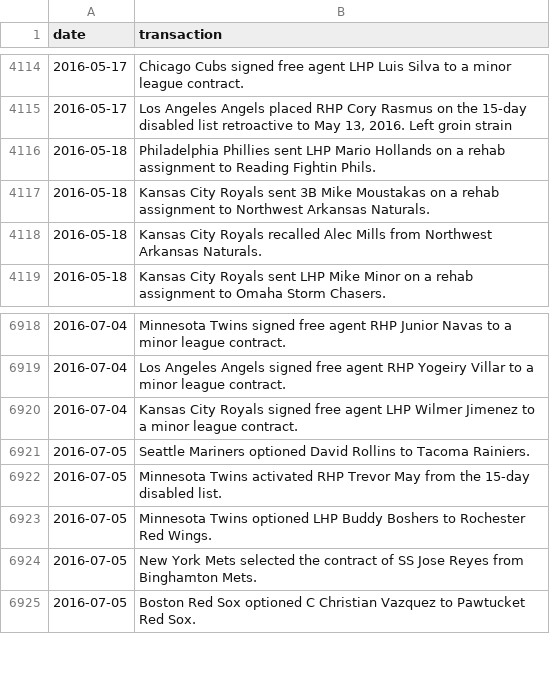
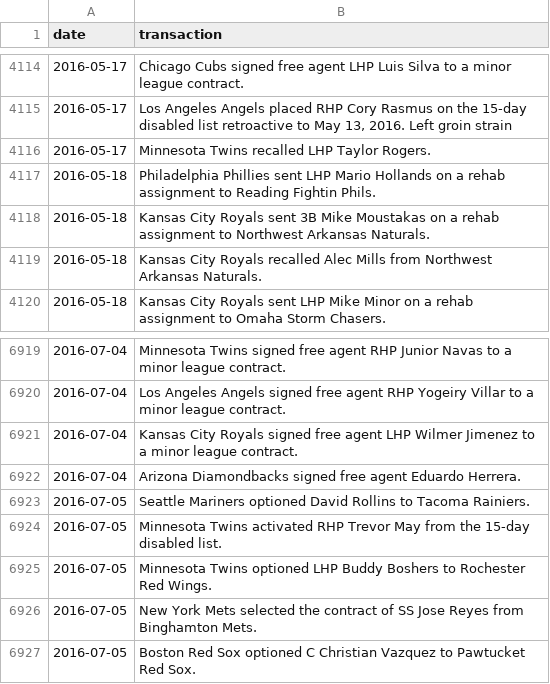
Before and after one commit to dmolitor/mlb-data, a CSV file: transactions/2016/transactions.csv, drawn as a sheet; only a part is shown, gaps mark what is left out.

Commit message:
Updating all transactions to May 1

```diff
--- a/transactions/2016/transactions.csv
+++ b/transactions/2016/transactions.csv
@@ -4115,2 +4115,3 @@ date,transaction
 2016-05-17,"Los Angeles Angels placed RHP Cory Rasmus on the 15-day disabled list retroactive to May 13, 2016. Left groin strain"
+2016-05-17,Minnesota Twins recalled LHP Taylor Rogers.
 2016-05-18,Philadelphia Phillies sent LHP Mario Hollands on a rehab assignment to Reading Fightin Phils.
@@ -6920,2 +6921,3 @@ date,transaction
 2016-07-04,Kansas City Royals signed free agent LHP Wilmer Jimenez to a minor league contract.
+2016-07-04,Arizona Diamondbacks signed free agent Eduardo Herrera.
 2016-07-05,Seattle Mariners optioned David Rollins to Tacoma Rainiers.
```
Also changed, not shown: transactions/2012/transactions.csv, transactions/2017/transactions.csv, 4 other files.
